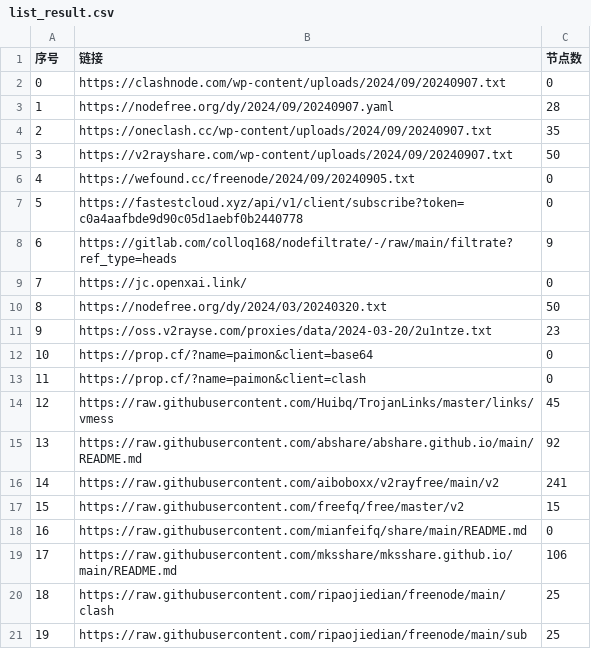
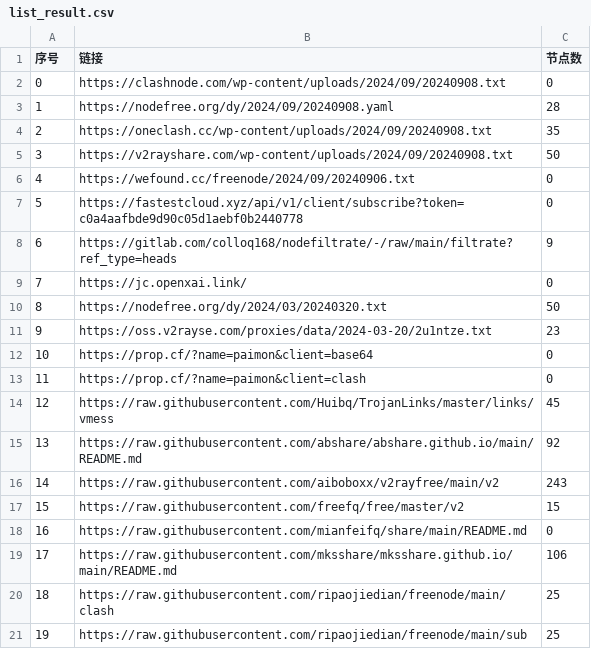
Before and after one commit to dcwhoever/fetch_point, a CSV file: list_result.csv, drawn as a sheet; only a part is shown.

```diff
--- a/list_result.csv
+++ b/list_result.csv
@@ -1,7 +1,7 @@
 序号,链接,节点数
-0,https://clashnode.com/wp-content/uploads/2024/09/20240907.txt,0
-1,https://nodefree.org/dy/2024/09/20240907.yaml,28
-2,https://oneclash.cc/wp-content/uploads/2024/09/20240907.txt,35
-3,https://v2rayshare.com/wp-content/uploads/2024/09/20240907.txt,50
-4,https://wefound.cc/freenode/2024/09/20240905.txt,0
+0,https://clashnode.com/wp-content/uploads/2024/09/20240908.txt,0
+1,https://nodefree.org/dy/2024/09/20240908.yaml,28
+2,https://oneclash.cc/wp-content/uploads/2024/09/20240908.txt,35
+3,https://v2rayshare.com/wp-content/uploads/2024/09/20240908.txt,50
+4,https://wefound.cc/freenode/2024/09/20240906.txt,0
 5,https://fastestcloud.xyz/api/v1/client/subscribe?token=c0a4aafbde9d90c05d1aebf0b2440778,0
@@ -15,3 +15,3 @@
 13,https://raw.githubusercontent.com/abshare/abshare.github.io/main/README.md,92
-14,https://raw.githubusercontent.com/aiboboxx/v2rayfree/main/v2,241
+14,https://raw.githubusercontent.com/aiboboxx/v2rayfree/main/v2,243
 15,https://raw.githubusercontent.com/freefq/free/master/v2,15
```
Also changed, not shown: 7 other files.
